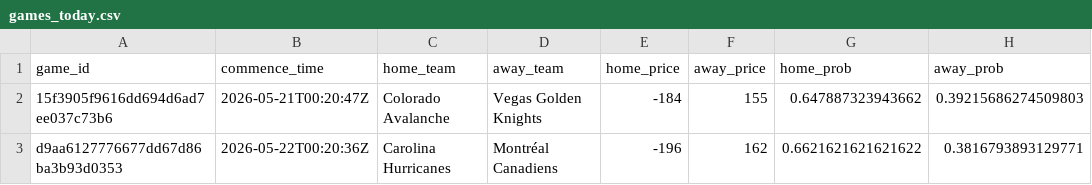
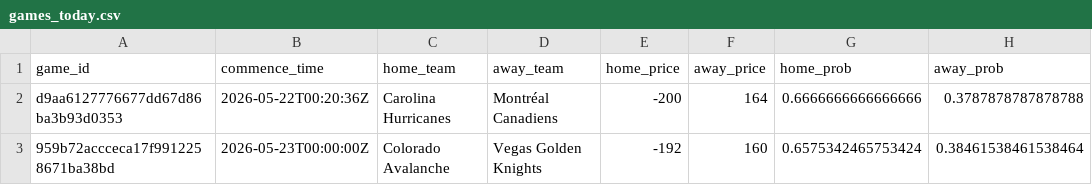
Before and after one commit to jonmccurdy/nhl_odds_moneypuck, a CSV file: data/games_today.csv, drawn as a sheet.

```diff
--- a/data/games_today.csv
+++ b/data/games_today.csv
@@ -1,3 +1,3 @@
 game_id,commence_time,home_team,away_team,home_price,away_price,home_prob,away_prob
-15f3905f9616dd694d6ad7ee037c73b6,2026-05-21T00:20:47Z,Colorado Avalanche,Vegas Golden Knights,-184,155,0.647887323943662,0.39215686274509803
-d9aa6127776677dd67d86ba3b93d0353,2026-05-22T00:20:36Z,Carolina Hurricanes,Montréal Canadiens,-196,162,0.6621621621621622,0.3816793893129771
+d9aa6127776677dd67d86ba3b93d0353,2026-05-22T00:20:36Z,Carolina Hurricanes,Montréal Canadiens,-200,164,0.6666666666666666,0.3787878787878788
+959b72accceca17f9912258671ba38bd,2026-05-23T00:00:00Z,Colorado Avalanche,Vegas Golden Knights,-192,160,0.6575342465753424,0.38461538461538464
```
Also changed, not shown: 1 other file.
